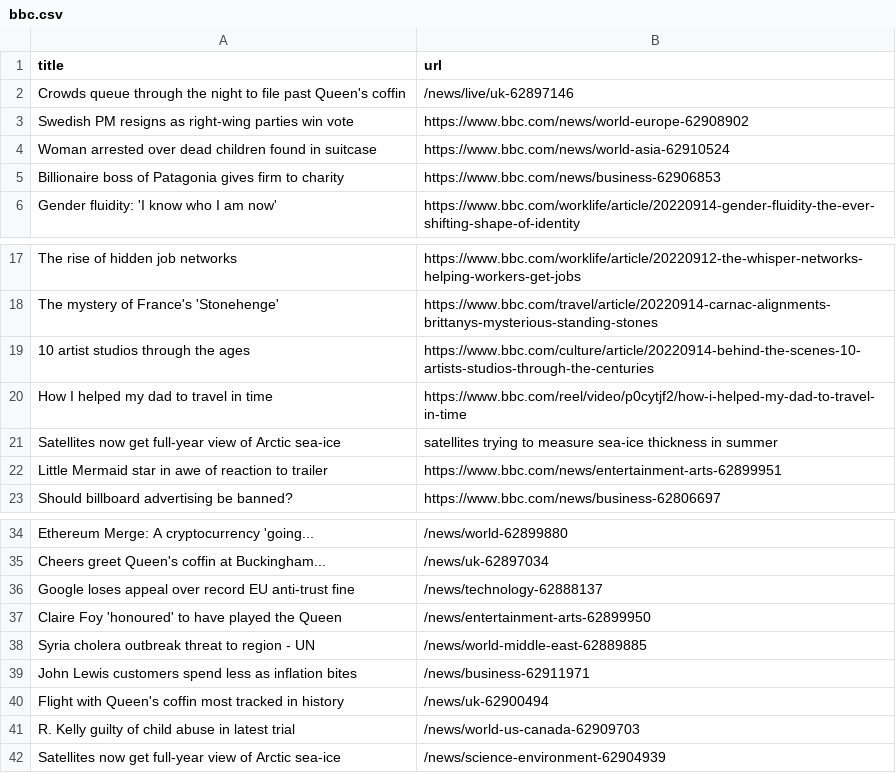
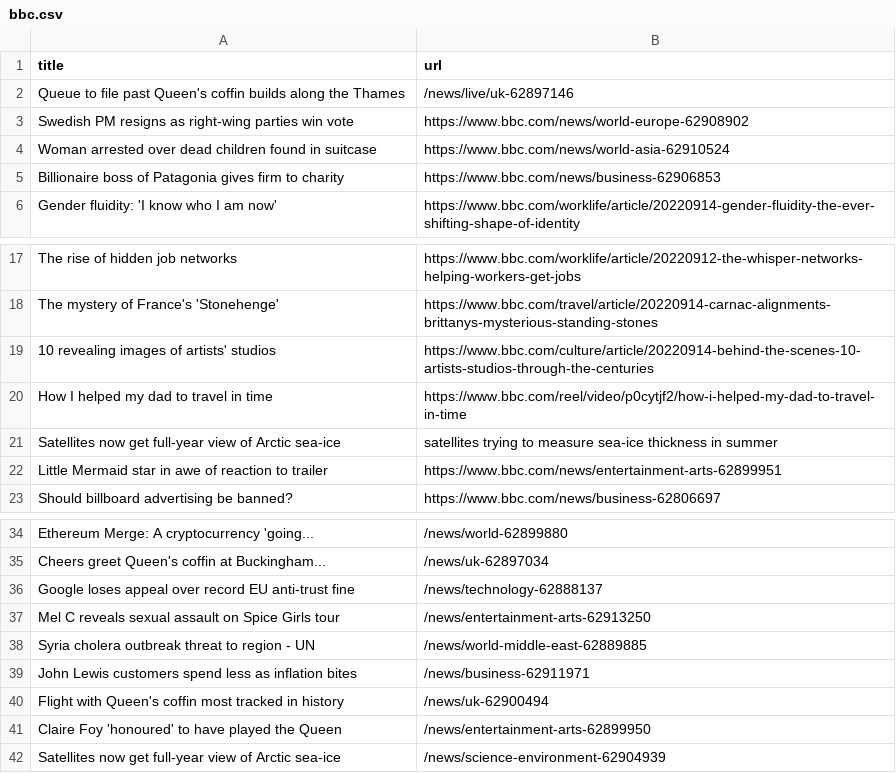
Before and after one commit to yikchun-l/bbc-scraper-tutorial, a CSV file: bbc.csv, drawn as a sheet; only a part is shown, gaps mark what is left out.

```diff
--- a/bbc.csv
+++ b/bbc.csv
@@ -1,3 +1,3 @@
 title,url
-Crowds queue through the night to file past Queen's coffin,/news/live/uk-62897146
+Queue to file past Queen's coffin builds along the Thames,/news/live/uk-62897146
 Swedish PM resigns as right-wing parties win vote,https://www.bbc.com/news/world-europe-62908902
@@ -18,3 +18,3 @@ The rise of hidden job networks,https://www.bbc.com/worklife/article/20220912-th
 The mystery of France's 'Stonehenge',https://www.bbc.com/travel/article/20220914-carnac-alignments-brittanys-mysterious-standing-stones
-10 artist studios through the ages,https://www.bbc.com/culture/article/20220914-behind-the-scenes-10-artists-studios-through-the-centuries
+10 revealing images of artists' studios,https://www.bbc.com/culture/article/20220914-behind-the-scenes-10-artists-studios-through-the-centuries
 How I helped my dad to travel in time,https://www.bbc.com/reel/video/p0cytjf2/how-i-helped-my-dad-to-travel-in-time
@@ -36,3 +36,3 @@ Cheers greet Queen's coffin at Buckingham...,/news/uk-62897034
 Google loses appeal over record EU anti-trust fine,/news/technology-62888137
-Claire Foy 'honoured' to have played the Queen,/news/entertainment-arts-62899950
+Mel C reveals sexual assault on Spice Girls tour,/news/entertainment-arts-62913250
 Syria cholera outbreak threat to region - UN,/news/world-middle-east-62889885
@@ -40,3 +40,3 @@ John Lewis customers spend less as inflation bites,/news/business-62911971
 Flight with Queen's coffin most tracked in history,/news/uk-62900494
-R. Kelly guilty of child abuse in latest trial,/news/world-us-canada-62909703
+Claire Foy 'honoured' to have played the Queen,/news/entertainment-arts-62899950
 Satellites now get full-year view of Arctic sea-ice,/news/science-environment-62904939
```
